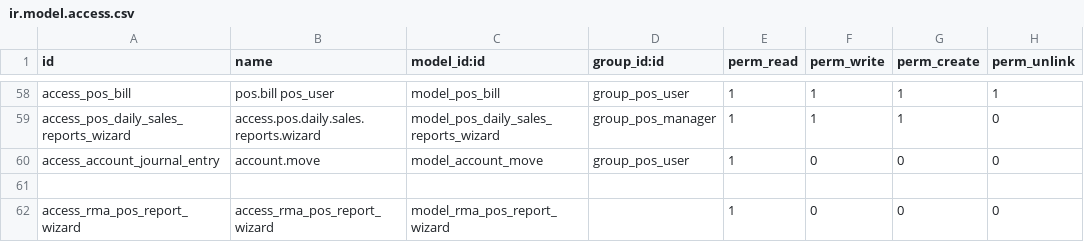
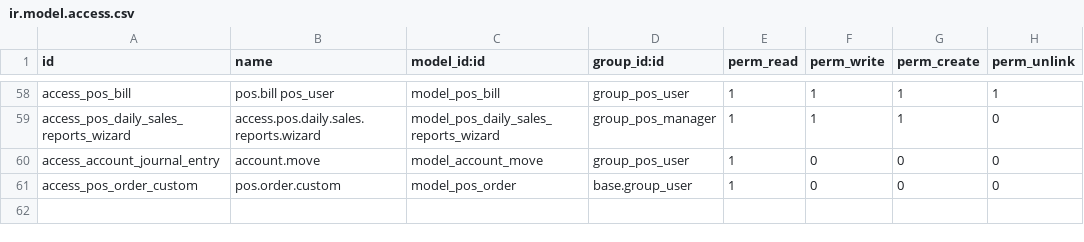
Before and after one commit to JoyeriaJS/OdooJSTest, a CSV file: custom_addons/point_of_sale/security/ir.model.access.csv, drawn as a sheet; only a part is shown, gaps mark what is left out.

```diff
--- a/custom_addons/point_of_sale/security/ir.model.access.csv
+++ b/custom_addons/point_of_sale/security/ir.model.access.csv
@@ -60,3 +60,2 @@ access_pos_daily_sales_reports_wizard,access.pos.daily.sales.reports.wizard,mode
 access_account_journal_entry,account.move,model_account_move,group_pos_user,1,0,0,0
-
-access_rma_pos_report_wizard,access_rma_pos_report_wizard,model_rma_pos_report_wizard,,1,0,0,0
+access_pos_order_custom,pos.order.custom,model_pos_order,base.group_user,1,0,0,0
```
Also changed, not shown: 8 other files.
